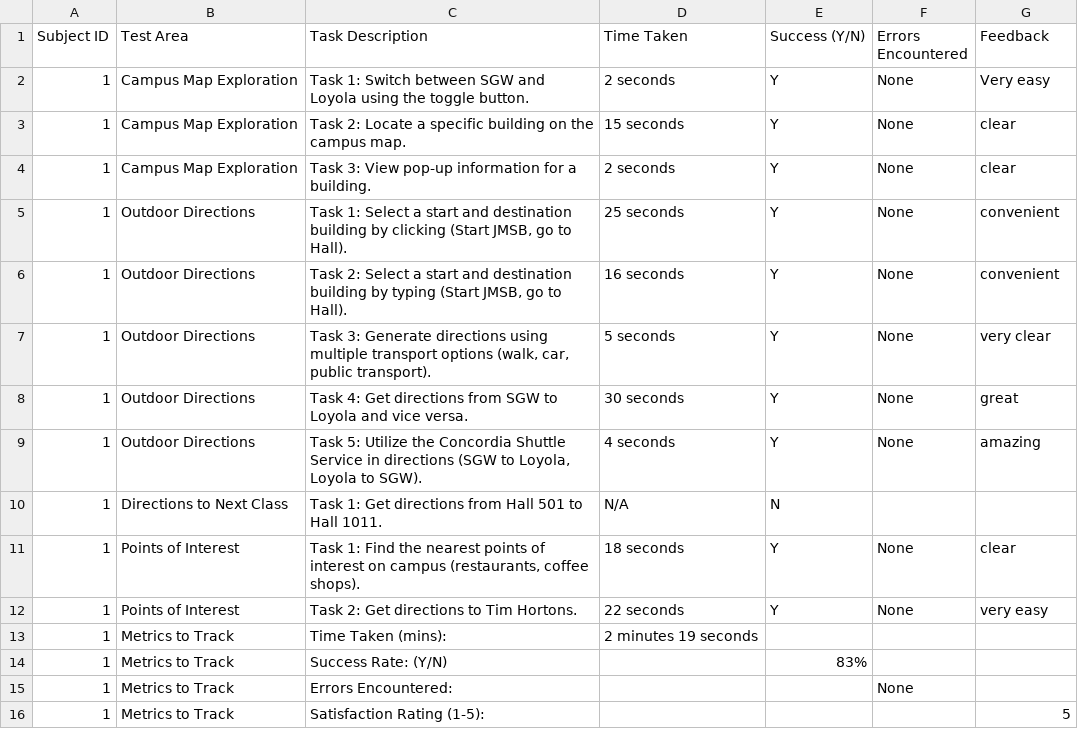
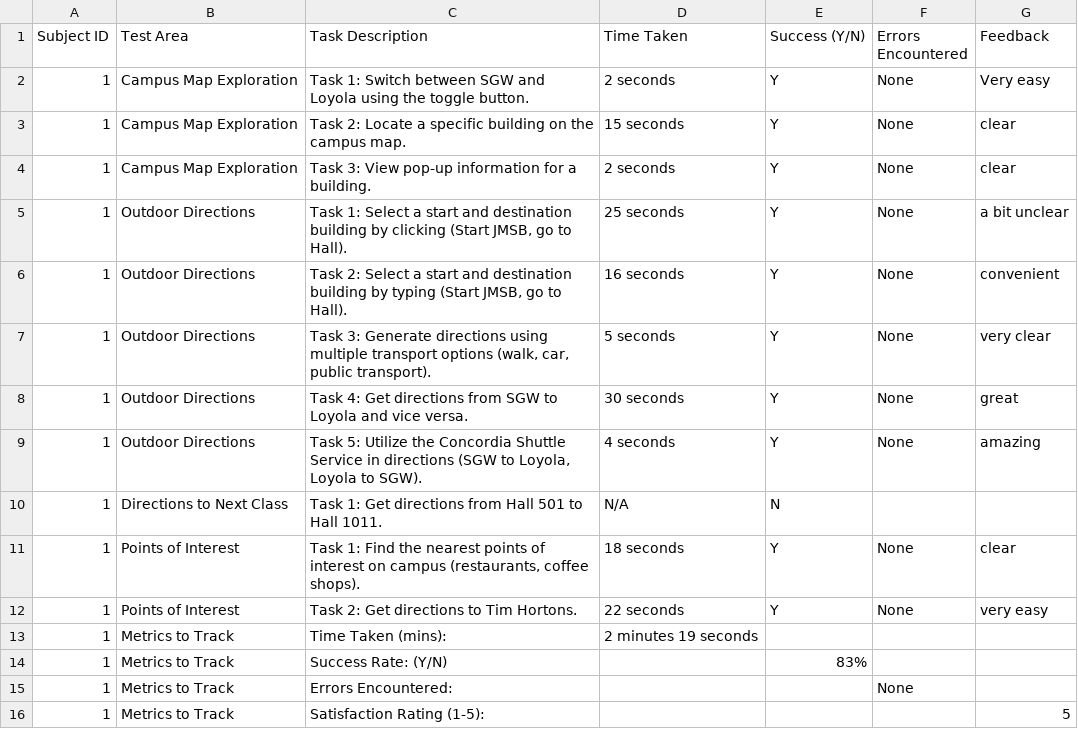
Before and after one commit to elion-abdyli/SOEN390, a CSV file: Usability_Testing/Usability_Checklist/Subject1.csv, drawn as a sheet.

Commit message:
Refined discrepancies

```diff
--- a/Usability_Testing/Usability_Checklist/Subject1.csv
+++ b/Usability_Testing/Usability_Checklist/Subject1.csv
@@ -4,3 +4,3 @@ Subject ID,Test Area,Task Description,Time Taken,Success (Y/N),Errors Encountere
 1,Campus Map Exploration,Task 3: View pop-up information for a building.,2 seconds,Y,None,clear
-1,Outdoor Directions,"Task 1: Select a start and destination building by clicking (Start JMSB, go to Hall).",25 seconds,Y,None,convenient
+1,Outdoor Directions,"Task 1: Select a start and destination building by clicking (Start JMSB, go to Hall).",25 seconds,Y,None,a bit unclear
 1,Outdoor Directions,"Task 2: Select a start and destination building by typing (Start JMSB, go to Hall).",16 seconds,Y,None,convenient
```
